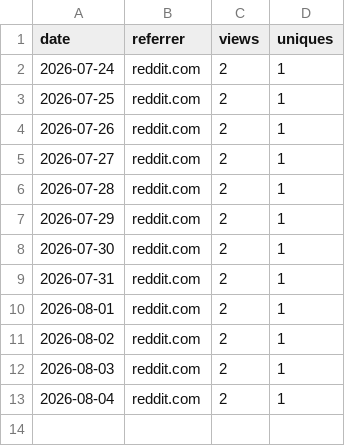
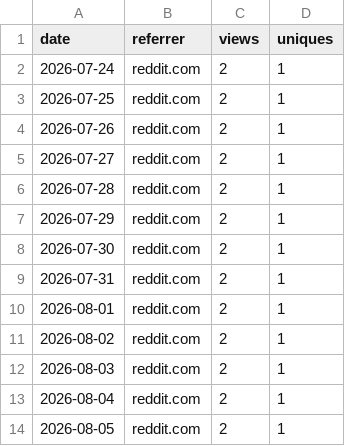
Before and after one commit to adamorad/portpeek, a CSV file: data/traffic/referrers.csv, drawn as a sheet.

```diff
--- a/data/traffic/referrers.csv
+++ b/data/traffic/referrers.csv
@@ -13 +13,2 @@ date,referrer,views,uniques
 2026-08-04,reddit.com,2,1
+2026-08-05,reddit.com,2,1
```
Also changed, not shown: data/traffic/clones.csv, data/traffic/downloads.csv, 1 other file.
